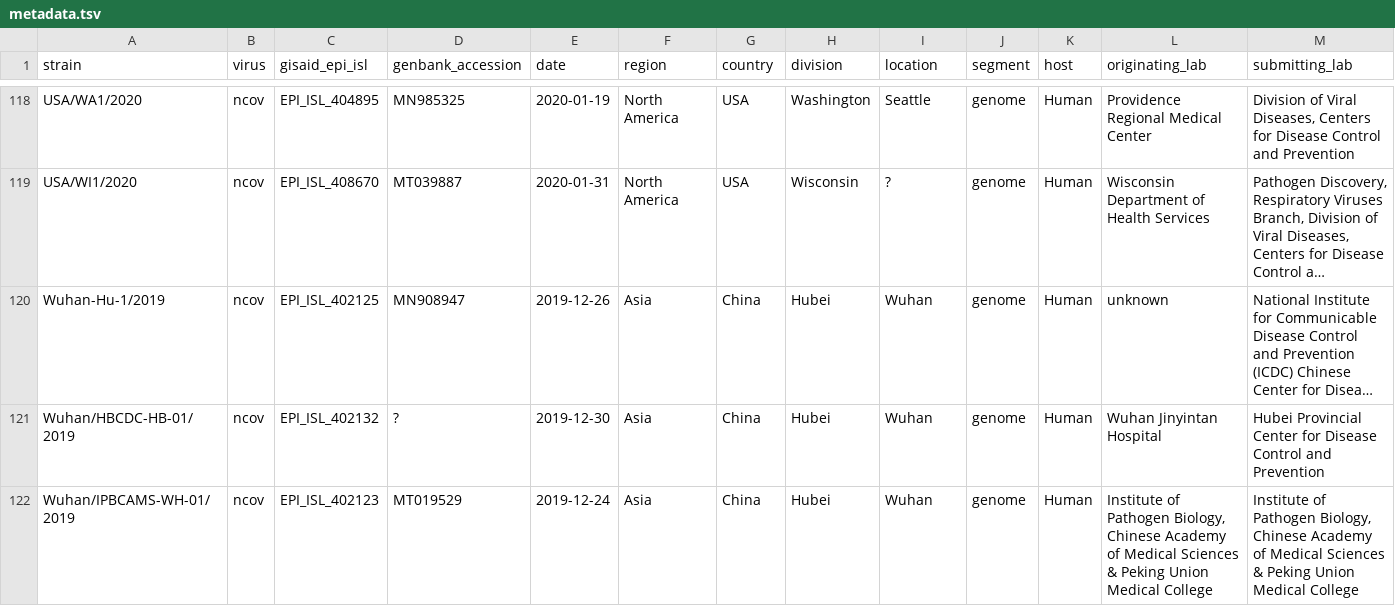
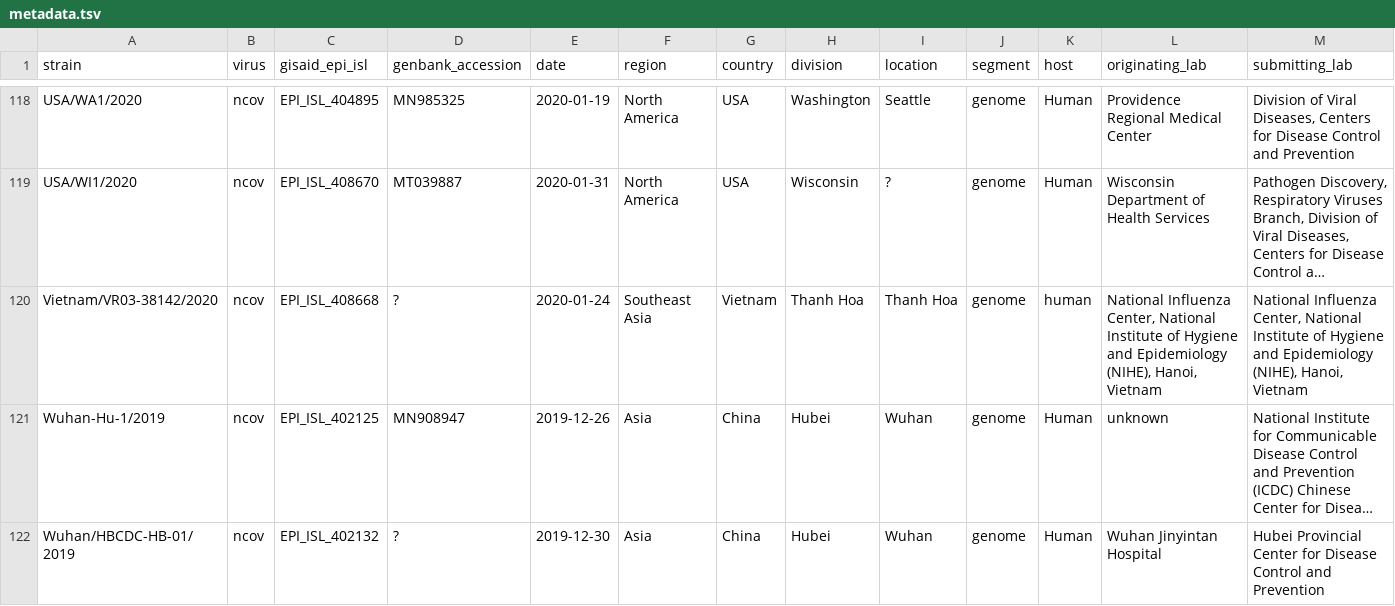
Before and after one commit to brianpardy/ncov, a TSV file: data/metadata.tsv, drawn as a sheet; only a part is shown, gaps mark what is left out; the shorter side is filled out with more unchanged rows; long unchanged cells end in …; rows hold the shown columns only; the diff names each change by its address in the sheet, - before the commit and + after, or states it on an @@ line.

Commit message:
Re-add Vietnam sequence

```diff
--- a/data/metadata.tsv
+++ b/data/metadata.tsv
+row 120: Vietnam/VR03-38142/2020 | ncov | EPI_ISL_408668 | ? | 2020-01-24 | Southeast Asia | Vietnam | Thanh Hoa | Thanh Hoa | genome | human | National Influenza Center, National Institute of Hygiene and Epidemiology (NIHE), Hanoi, Vietnam | National Influenza Center, National Institute of Hygiene and Epidemiology (NIHE), Hanoi, Vietnam
```
